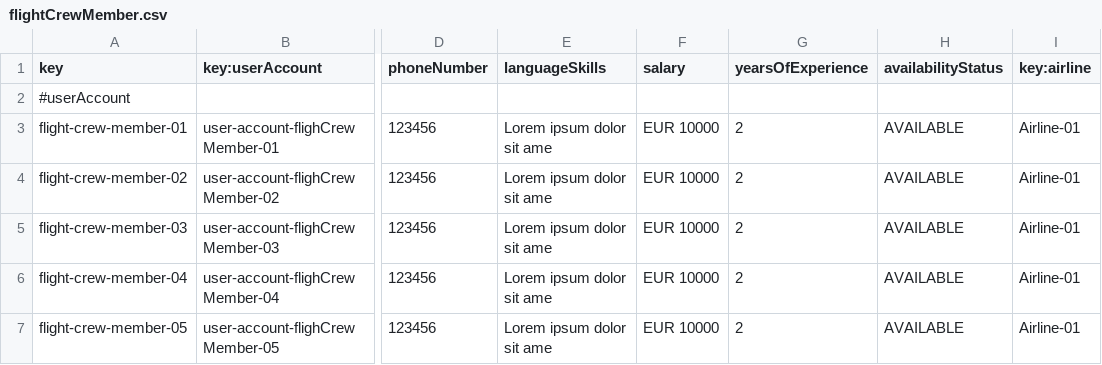
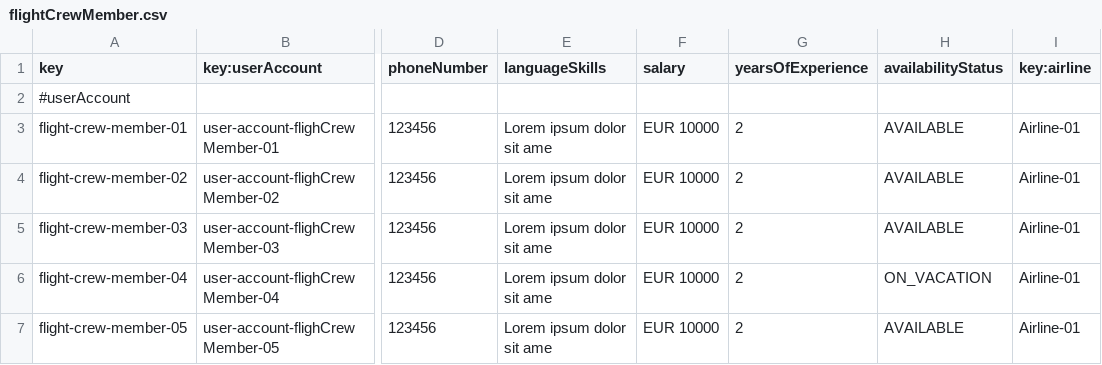
Before and after one commit to DP2-C1-049/D04, a CSV file: src/main/resources/WEB-INF/data/sample/flightCrewMember.csv, drawn as a sheet; only a part is shown, gaps mark what is left out; the diff names each change by its address in the sheet, - before the commit and + after, or states it on an @@ line.

```diff
--- a/src/main/resources/WEB-INF/data/sample/flightCrewMember.csv
+++ b/src/main/resources/WEB-INF/data/sample/flightCrewMember.csv
-H6 (availabilityStatus): AVAILABLE
+H6 (availabilityStatus): ON_VACATION
```
Also changed, not shown: src/main/resources/WEB-INF/data/sample/activity-log.csv, src/main/resources/WEB-INF/data/sample/flightAssignment.csv, 1 other file.
